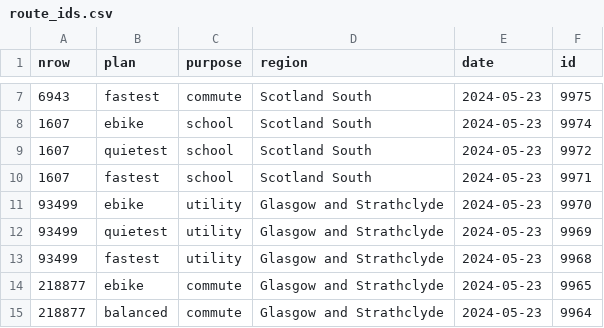
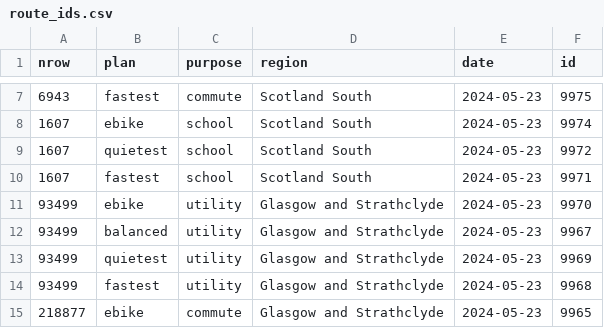
Before and after one commit to nptscot/npt, a CSV file: route_ids.csv, drawn as a sheet; only a part is shown, gaps mark what is left out; the shorter side is filled out with more unchanged rows; the diff names each change by its address in the sheet, - before the commit and + after, or states it on an @@ line.

Commit message:
Add missing id

```diff
--- a/route_ids.csv
+++ b/route_ids.csv
+row 12: 93499 | balanced | utility | Glasgow and Strathclyde | 2024-05-23 | 9967
```
